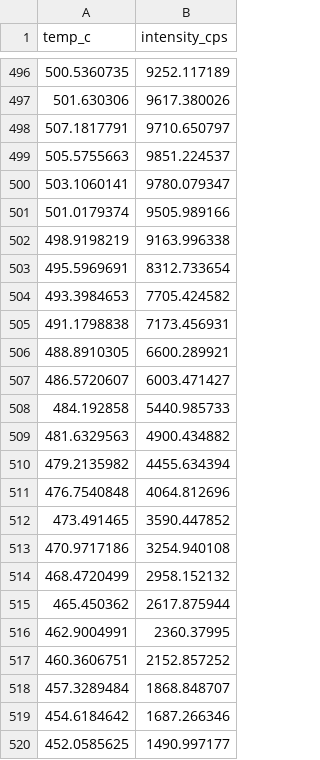
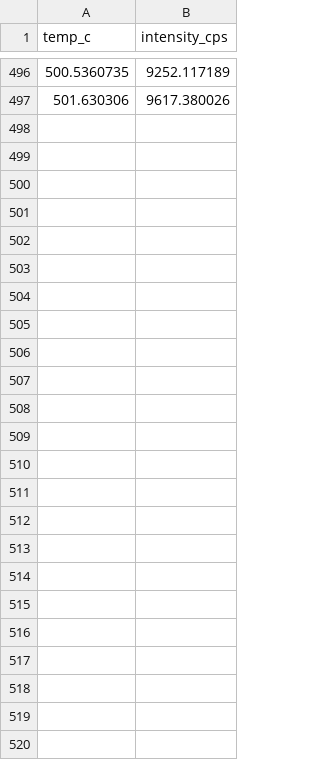
Before and after one commit to apremprojects/TL_curve_fitting, a CSV file: real_data.csv, drawn as a sheet; only a part is shown, gaps mark what is left out; the diff names each change by its address in the sheet, - before the commit and + after, or states it on an @@ line.

```diff
--- a/real_data.csv
+++ b/real_data.csv
-row 498: 507.1817791 | 9710.650797
-row 499: 505.5755663 | 9851.224537
-row 500: 503.1060141 | 9780.079347
-row 501: 501.0179374 | 9505.989166
-row 502: 498.9198219 | 9163.996338
-row 503: 495.5969691 | 8312.733654
-row 504: 493.3984653 | 7705.424582
-row 505: 491.1798838 | 7173.456931
-row 506: 488.8910305 | 6600.289921
-row 507: 486.5720607 | 6003.471427
-row 508: 484.192858 | 5440.985733
-row 509: 481.6329563 | 4900.434882
-row 510: 479.2135982 | 4455.634394
-row 511: 476.7540848 | 4064.812696
-row 512: 473.491465 | 3590.447852
-row 513: 470.9717186 | 3254.940108
-row 514: 468.4720499 | 2958.152132
-row 515: 465.450362 | 2617.875944
-row 516: 462.9004991 | 2360.37995
-row 517: 460.3606751 | 2152.857252
-row 518: 457.3289484 | 1868.848707
-row 519: 454.6184642 | 1687.266346
-row 520: 452.0585625 | 1490.997177
```
Also changed, not shown: output.csv, 2 other files.
